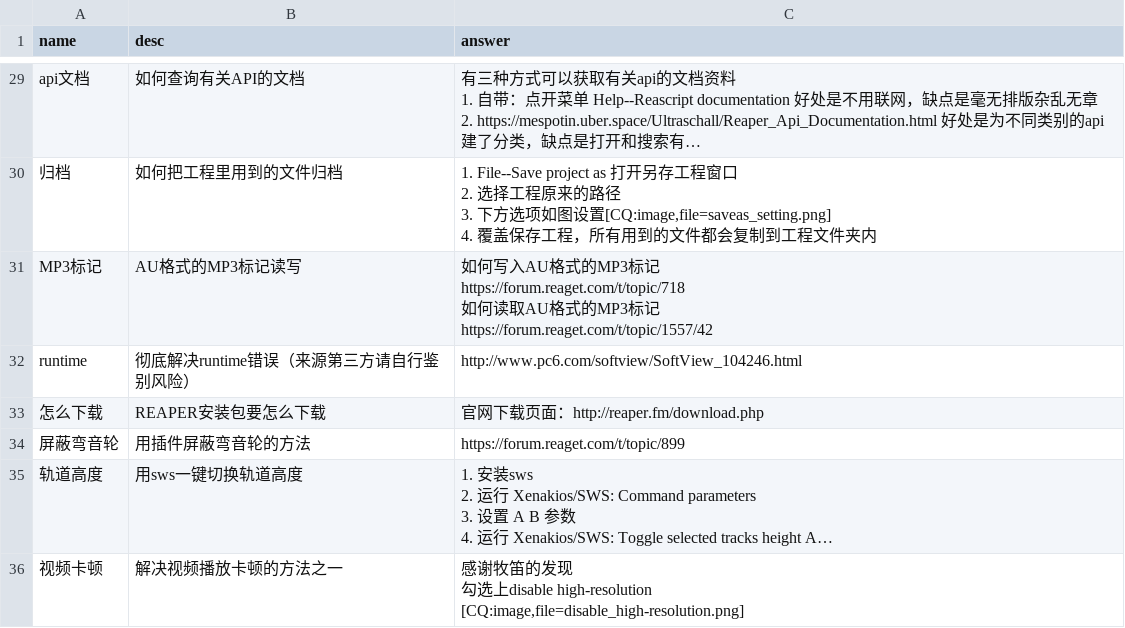
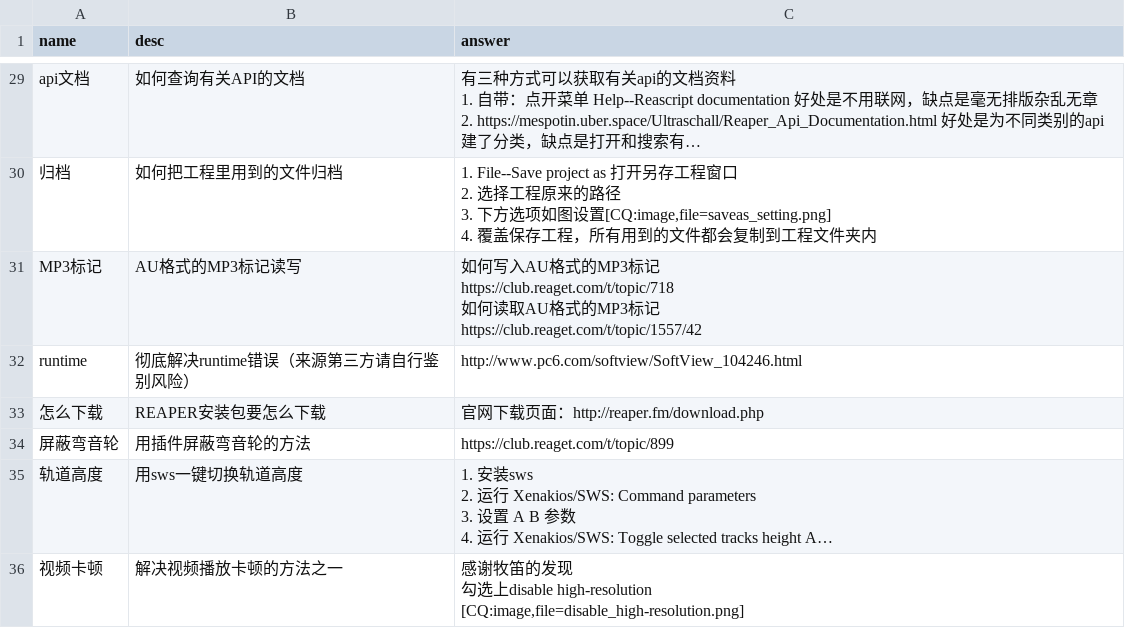
Before and after one commit to REAPER-CN/reabot.REAPER-CN, a CSV file: faq.csv, drawn as a sheet; only a part is shown, gaps mark what is left out; long unchanged cells end in …; ↵ is a line break in a cell; the diff names each change by its address in the sheet, - before the commit and + after, or states it on an @@ line.

Commit message:
renew domain

```diff
--- a/faq.csv
+++ b/faq.csv
-C31 (answer): …记 ↵ https://forum.reaget.com/t/topic/718 ↵ 如何读取AU格式的MP3标记 ↵ https://forum.reaget.com/t/topic/1557/42
+C31 (answer): …记 ↵ https://club.reaget.com/t/topic/718 ↵ 如何读取AU格式的MP3标记 ↵ https://club.reaget.com/t/topic/1557/42
-C34 (answer): https://forum.reaget.com/t/topic/899
+C34 (answer): https://club.reaget.com/t/topic/899
```
